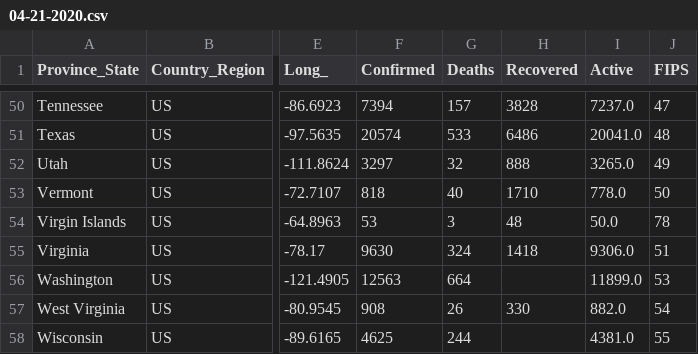
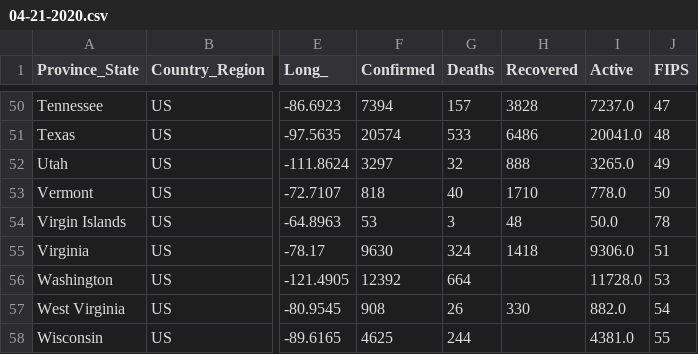
Before and after one commit to rishavb123/COVID-19-data-analysis, a CSV file: data/csse_covid_19_daily_reports_us/04-21-2020.csv, drawn as a sheet; only a part is shown, gaps mark what is left out; the diff names each change by its address in the sheet, - before the commit and + after, or states it on an @@ line.

```diff
--- a/data/csse_covid_19_daily_reports_us/04-21-2020.csv
+++ b/data/csse_covid_19_daily_reports_us/04-21-2020.csv
-F56 (Confirmed): 12563
+F56 (Confirmed): 12392
-I56 (Active): 11899.0
+I56 (Active): 11728.0
```
Also changed, not shown: data/csse_covid_19_daily_reports/04-21-2020.csv, data/csse_covid_19_daily_reports/04-22-2020.csv, 10 other files.
